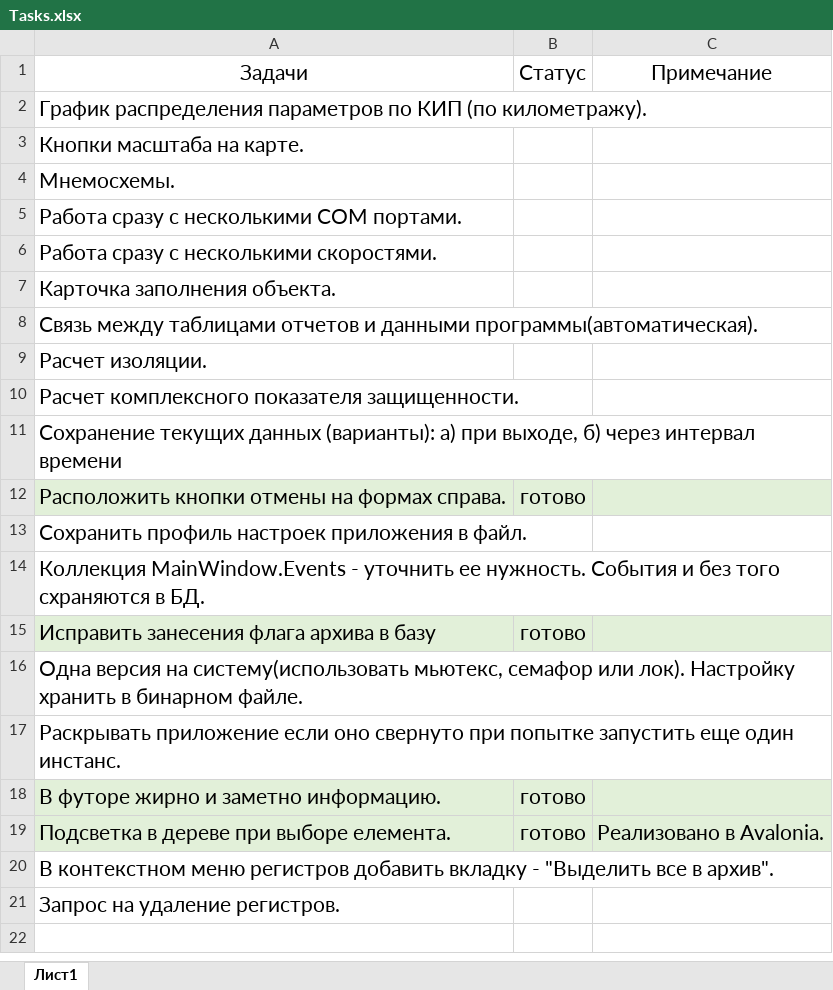
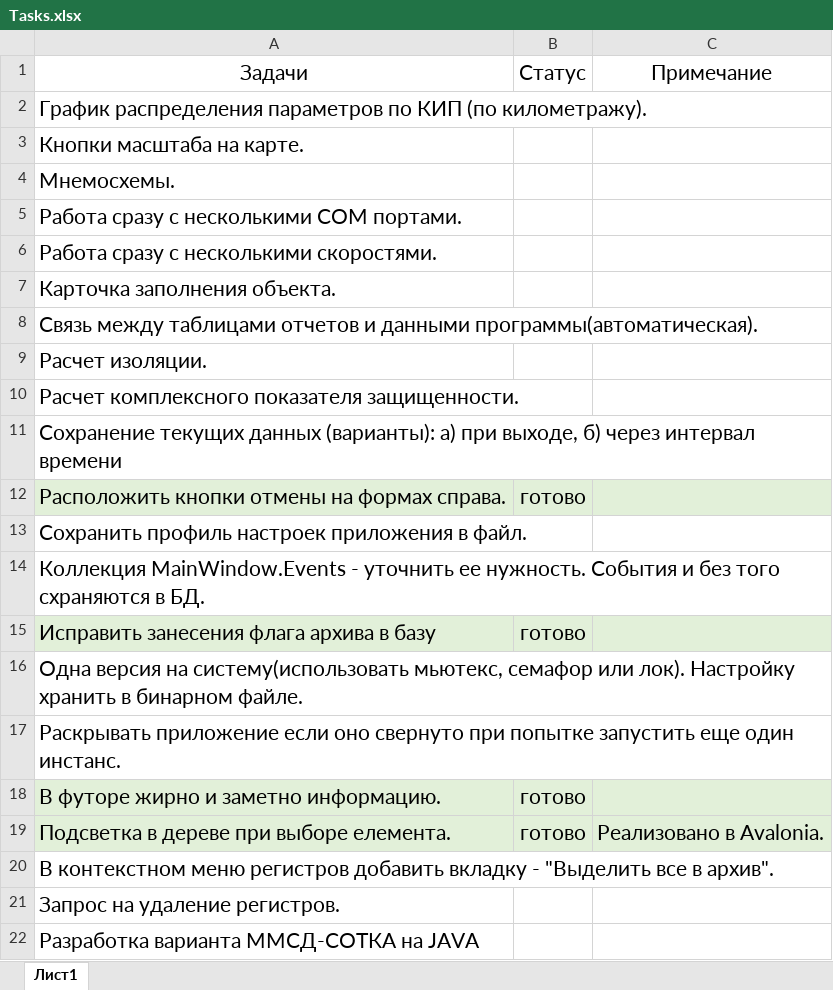
Before and after one commit to Den3180/PKM_AL, an Excel workbook: PKM_AL/Tasks.xlsx, sheet Лист1, drawn as a sheet; values as stored, in another font and other column widths than the file's, no borders; conditional formats and table styles not drawn; the diff names each change by its address in the sheet, - before the commit and + after, or states it on an @@ line.

```diff
--- a/PKM_AL/Tasks.xlsx (sheet Лист1)
+++ b/PKM_AL/Tasks.xlsx (sheet Лист1)
+row 22: Разработка варианта ММСД-СОТКА на JAVA
```
Also changed, not shown: 4 other files.
